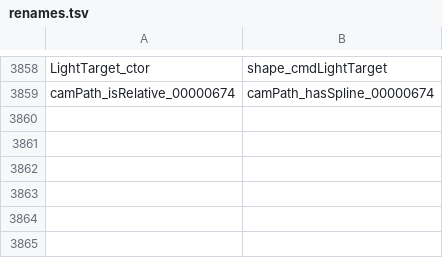
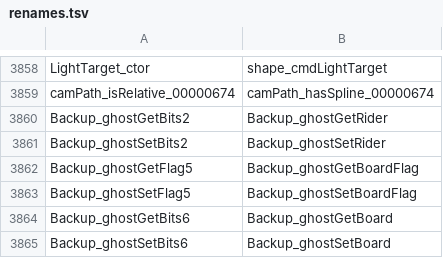
Before and after one commit to djsaunde/1080-decomp, a TSV file: renames.tsv, drawn as a sheet; only a part is shown, gaps mark what is left out.

```diff
--- a/renames.tsv
+++ b/renames.tsv
@@ -3859 +3859,7 @@ LightTarget_ctor	shape_cmdLightTarget
 camPath_isRelative_00000674	camPath_hasSpline_00000674
+Backup_ghostGetBits2	Backup_ghostGetRider
+Backup_ghostSetBits2	Backup_ghostSetRider
+Backup_ghostGetFlag5	Backup_ghostGetBoardFlag
+Backup_ghostSetFlag5	Backup_ghostSetBoardFlag
+Backup_ghostGetBits6	Backup_ghostGetBoard
+Backup_ghostSetBits6	Backup_ghostSetBoard
```
Also changed, not shown: 9 other files.
